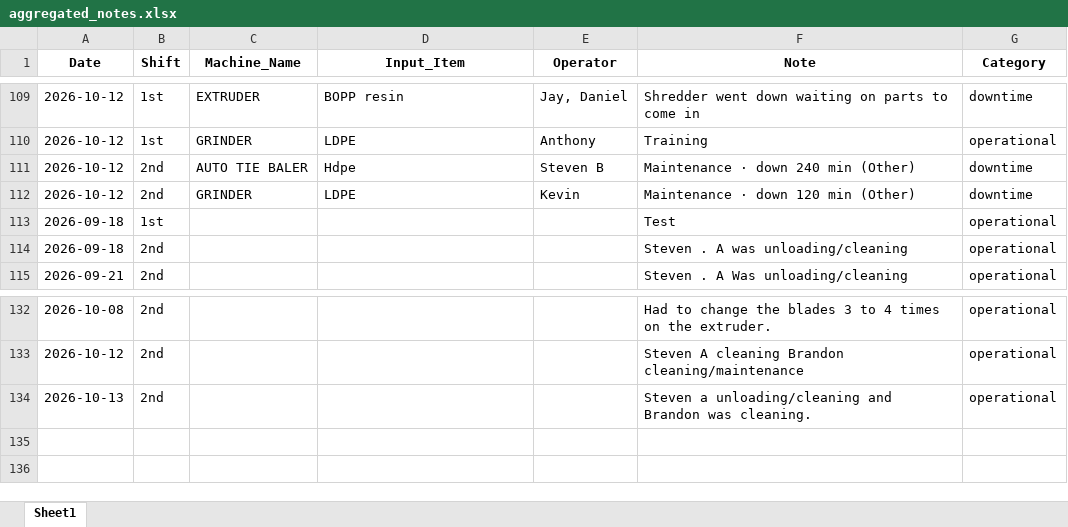
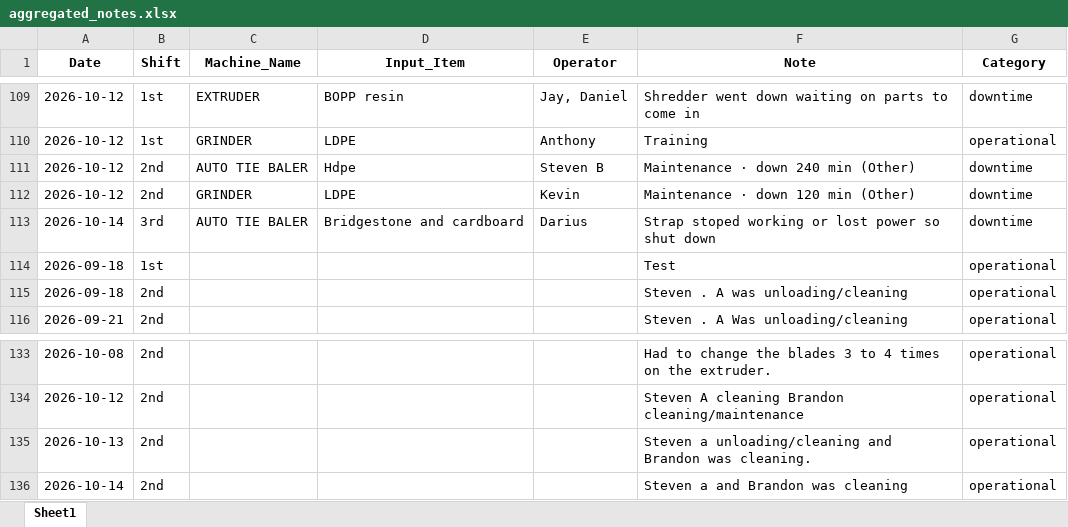
Before and after one commit to zabdulla/walton_production, an Excel workbook: data/aggregated_notes.xlsx, sheet Sheet1, drawn as a sheet; only a part is shown, gaps mark what is left out; values as stored, in another font and other column widths than the file's, no borders; the diff names each change by its address in the sheet, - before the commit and + after, or states it on an @@ line.

```diff
--- a/data/aggregated_notes.xlsx (sheet Sheet1)
+++ b/data/aggregated_notes.xlsx (sheet Sheet1)
+row 113: 2026-10-14 | 3rd | AUTO TIE BALER | Bridgestone and cardboard | Darius | Strap stoped working or lost power so shut down | downtime
+row 136: 2026-10-14 | 2nd |  |  |  | Steven a and Brandon was cleaning | operational
```
Also changed, not shown: data/aggregated_daily_data.xlsx, 4 other files.
